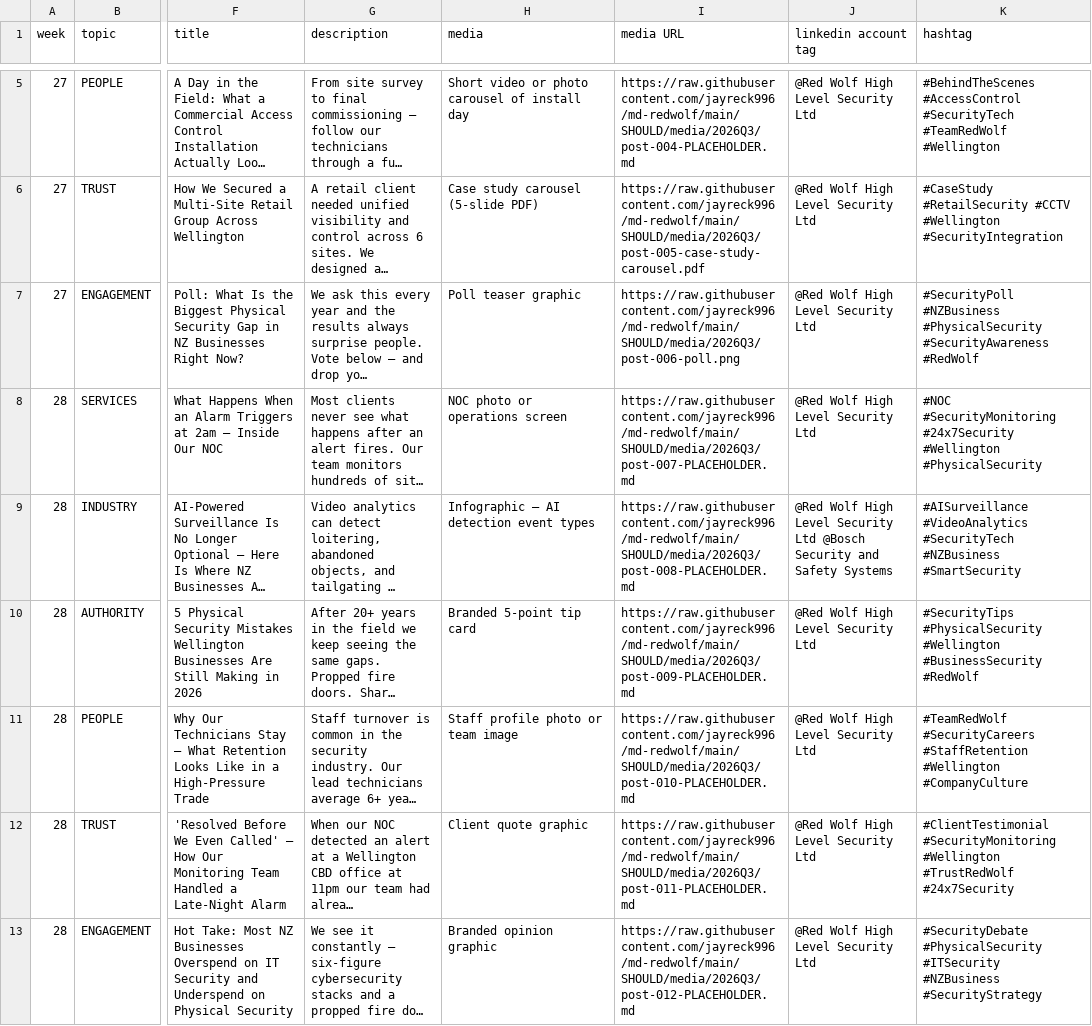
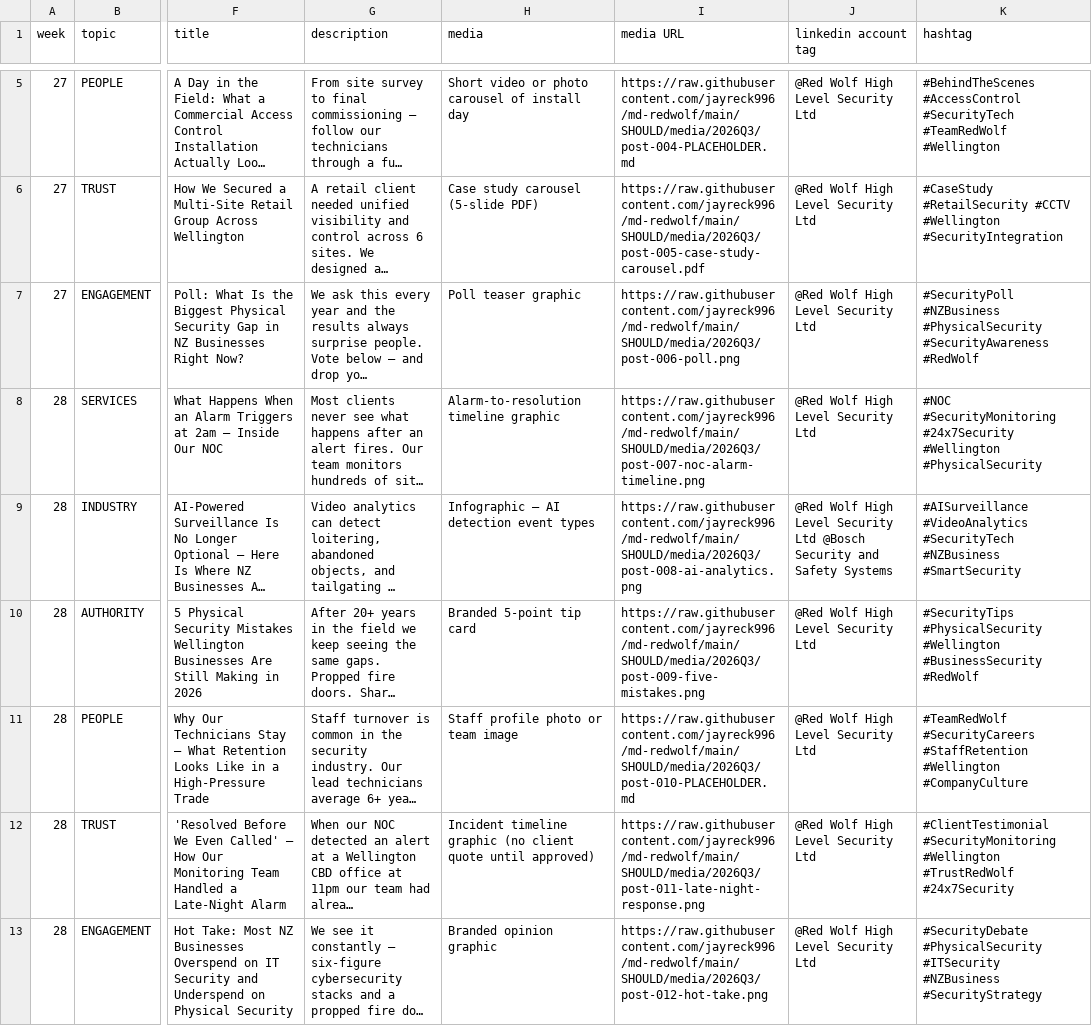
Before and after one commit to jayreck996/md-redwolf, a CSV file: SHOULD/TABLE-2026Q3.csv, drawn as a sheet; only a part is shown, gaps mark what is left out; long unchanged cells end in …; the diff names each change by its address in the sheet, - before the commit and + after, or states it on an @@ line.

```diff
--- a/SHOULD/TABLE-2026Q3.csv
+++ b/SHOULD/TABLE-2026Q3.csv
-H8 (media): NOC photo or operations screen
+H8 (media): Alarm-to-resolution timeline graphic
-I8 (media URL): https://raw.githubusercontent.com/jayreck996/md-redwolf/main/SHOULD/media/2026Q3/post-007-PLACEHOLDER.md
+I8 (media URL): https://raw.githubusercontent.com/jayreck996/md-redwolf/main/SHOULD/media/2026Q3/post-007-noc-alarm-timeline.png
-I9 (media URL): https://raw.githubusercontent.com/jayreck996/md-redwolf/main/SHOULD/media/2026Q3/post-008-PLACEHOLDER.md
+I9 (media URL): https://raw.githubusercontent.com/jayreck996/md-redwolf/main/SHOULD/media/2026Q3/post-008-ai-analytics.png
-I10 (media URL): https://raw.githubusercontent.com/jayreck996/md-redwolf/main/SHOULD/media/2026Q3/post-009-PLACEHOLDER.md
+I10 (media URL): https://raw.githubusercontent.com/jayreck996/md-redwolf/main/SHOULD/media/2026Q3/post-009-five-mistakes.png
-H12 (media): Client quote graphic
+H12 (media): Incident timeline graphic (no client quote until approved)
-I12 (media URL): https://raw.githubusercontent.com/jayreck996/md-redwolf/main/SHOULD/media/2026Q3/post-011-PLACEHOLDER.md
+I12 (media URL): https://raw.githubusercontent.com/jayreck996/md-redwolf/main/SHOULD/media/2026Q3/post-011-late-night-response.png
-I13 (media URL): https://raw.githubusercontent.com/jayreck996/md-redwolf/main/SHOULD/media/2026Q3/post-012-PLACEHOLDER.md
+I13 (media URL): https://raw.githubusercontent.com/jayreck996/md-redwolf/main/SHOULD/media/2026Q3/post-012-hot-take.png
```
Also changed, not shown: 7 other files.
